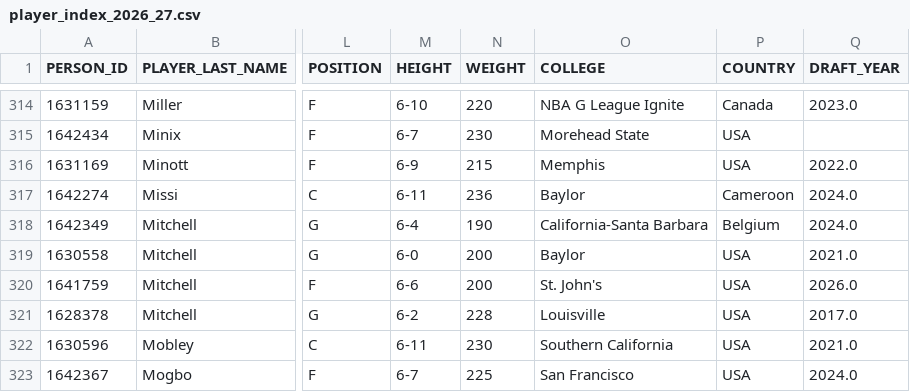
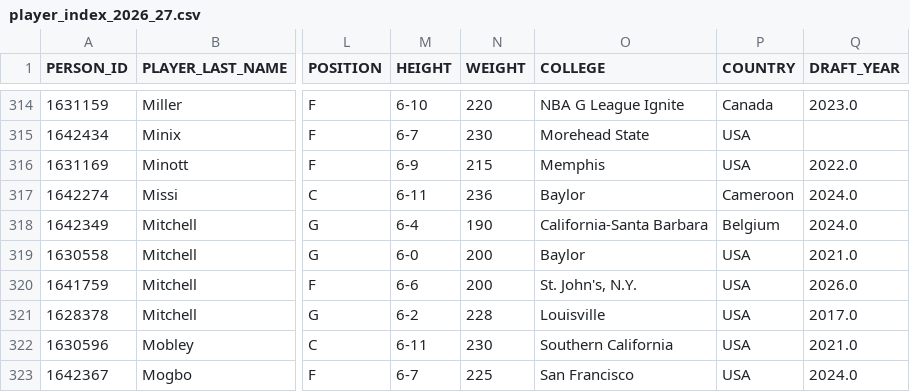
Before and after one commit to RoiGreen/dagger, a CSV file: nba_2025_26/player_index_2026_27.csv, drawn as a sheet; only a part is shown, gaps mark what is left out; the diff names each change by its address in the sheet, - before the commit and + after, or states it on an @@ line.

```diff
--- a/nba_2025_26/player_index_2026_27.csv
+++ b/nba_2025_26/player_index_2026_27.csv
-O320 (COLLEGE): St. John's
+O320 (COLLEGE): St. John's, N.Y.
```
Also changed, not shown: nba_2026_27/game_logs_advanced_regular.csv, nba_2026_27/injuries.csv, 6 other files.
